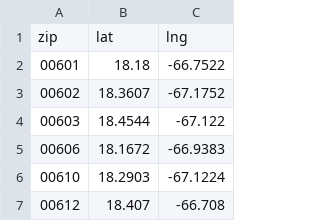
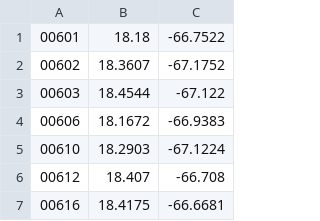
Before and after one commit to X9Squared/DisasterPlanner, a CSV file: src/Assets/uszips.csv, drawn as a sheet; only a part is shown; the shorter side is filled out with more unchanged rows.

Commit message:
COMPLETE ZIP LIST/LOCATION GETTER

```diff
--- a/src/Assets/uszips.csv
+++ b/src/Assets/uszips.csv
@@ -1,2 +1 @@
-zip,lat,lng
 00601,18.18,-66.7522
```
Also changed, not shown: 1 other file.
